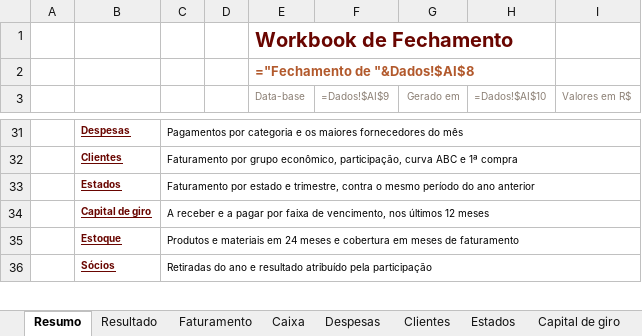
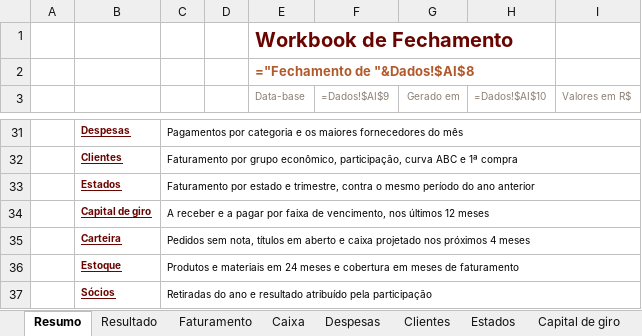
Before and after one commit to Acccelll/project-avizee-spark, an Excel workbook: public/workbook_fechamento_v2.xlsx, sheet Resumo, drawn as a sheet; only a part is shown, gaps mark what is left out; values as stored, in another font and other column widths than the file's, no borders; formulas without a stored value are shown as written; charts and pictures and conditional formats not drawn; the diff names each change by its address in the sheet, - before the commit and + after, or states it on an @@ line.

```diff
--- a/public/workbook_fechamento_v2.xlsx (sheet Resumo)
+++ b/public/workbook_fechamento_v2.xlsx (sheet Resumo)
+row 35:  | Carteira | Pedidos sem nota, títulos em aberto e caixa projetado nos próximos 4 meses
```
Also changed, not shown: sheet Dados, other sheet tabs, charts or pictures, 12 other files.
